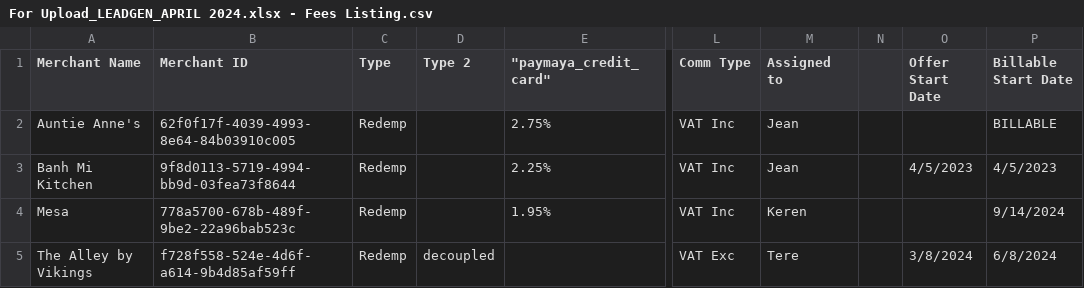
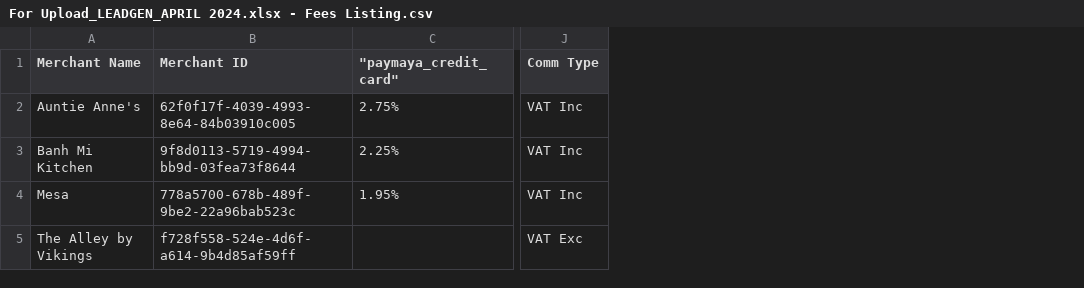
Before and after one commit to jerico313/Merchant-Tool, a CSV file: fee/uploads/For Upload_LEADGEN_APRIL 2024.xlsx - Fees Listing.csv, drawn as a sheet; only a part is shown, gaps mark what is left out; the diff names each change by its address in the sheet, - before the commit and + after, or states it on an @@ line.

```diff
--- a/fee/uploads/For Upload_LEADGEN_APRIL 2024.xlsx - Fees Listing.csv
+++ b/fee/uploads/For Upload_LEADGEN_APRIL 2024.xlsx - Fees Listing.csv
-column C (Type), rows 2-5: all Redemp
-column D (Type 2), row 5: decoupled
-column M (Assigned to), rows 2-5: Jean | Jean | Keren | Tere
-column N, empty
-column O (Offer Start Date), rows 3-5: 4/5/2023 |  | 3/8/2024
-column P (Billable Start Date), rows 2-5: BILLABLE | 4/5/2023 | 9/14/2024 | 6/8/2024
```
Also changed, not shown: 12 other files.
